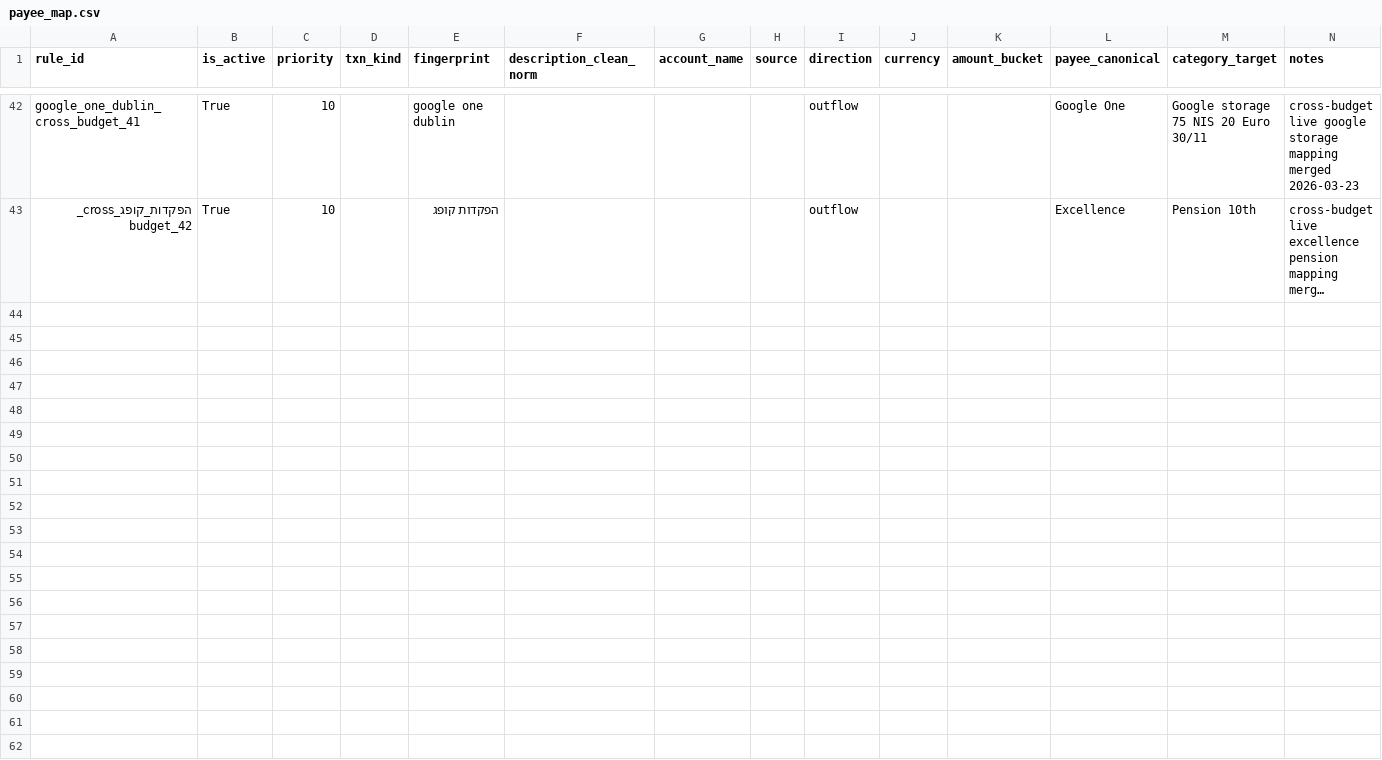
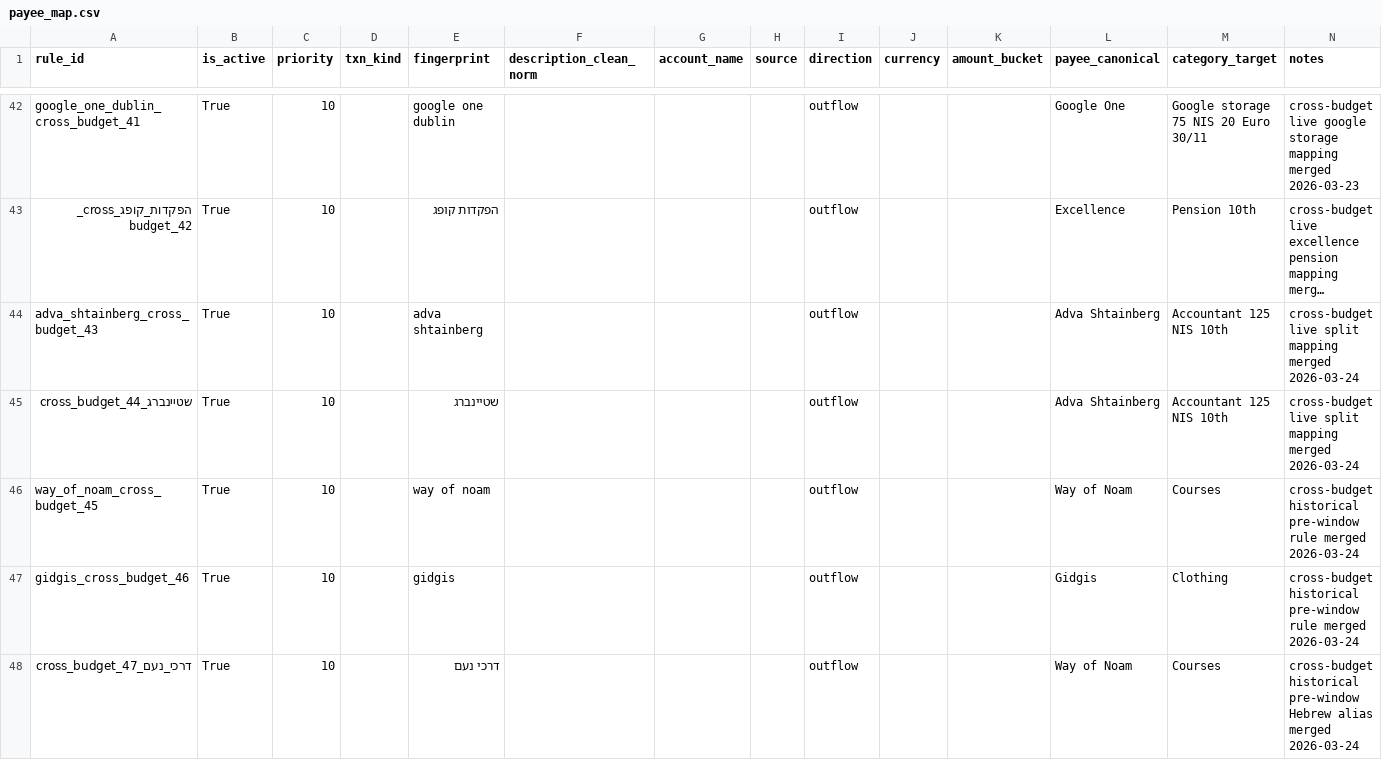
Before and after one commit to opherdonchin/ynab-il-importer, a CSV file: mappings/pilates/payee_map.csv, drawn as a sheet; only a part is shown, gaps mark what is left out; long unchanged cells end in …; rows hold the shown columns only; the diff names each change by its address in the sheet, - before the commit and + after, or states it on an @@ line.

Commit message:
Trying to reconcile Pilates In Family

```diff
--- a/mappings/pilates/payee_map.csv
+++ b/mappings/pilates/payee_map.csv
+row 44: adva_shtainberg_cross_budget_43 | True | 10 |  | adva shtainberg |  |  |  | outflow |  |  | Adva Shtainberg | Accountant 125 NIS 10th | cross-budget live split mapping merged 2026-03-24
+row 45: שטיינברג_cross_budget_44 | True | 10 |  | שטיינברג |  |  |  | outflow |  |  | Adva Shtainberg | Accountant 125 NIS 10th | cross-budget live split mapping merged 2026-03-24
+row 46: way_of_noam_cross_budget_45 | True | 10 |  | way of noam |  |  |  | outflow |  |  | Way of Noam | Courses | cross-budget historical pre-window rule merged 2026-03-24
+row 47: gidgis_cross_budget_46 | True | 10 |  | gidgis |  |  |  | outflow |  |  | Gidgis | Clothing | cross-budget historical pre-window rule merged 2026-03-24
+row 48: דרכי_נעם_cross_budget_47 | True | 10 |  | דרכי נעם |  |  |  | outflow |  |  | Way of Noam | Courses | cross-budget historical pre-window Hebrew alias merged 2026-03-24
```
Also changed, not shown: 31 other files.
